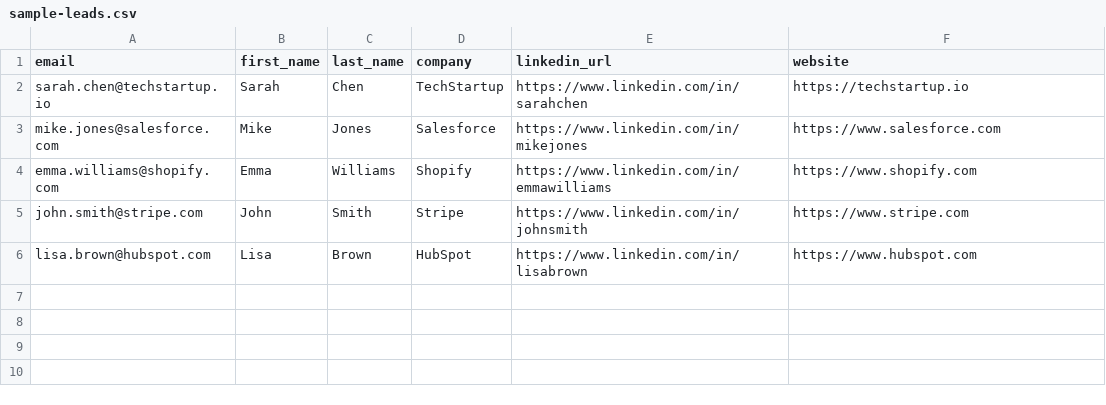
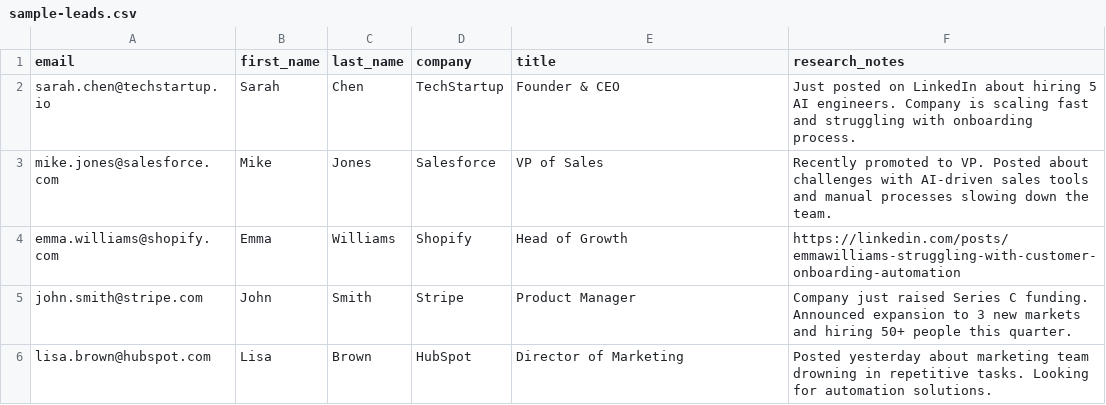
Before and after one commit to algominds35/email-tool, a CSV file: sample-leads.csv, drawn as a sheet.

Commit message:
Add angle-first email system with user research and URL scraping

```diff
--- a/sample-leads.csv
+++ b/sample-leads.csv
@@ -1,6 +1,6 @@
-email,first_name,last_name,company,linkedin_url,website
-sarah.chen@techstartup.io,Sarah,Chen,TechStartup,https://www.linkedin.com/in/sarahchen,https://techstartup.io
-mike.jones@salesforce.com,Mike,Jones,Salesforce,https://www.linkedin.com/in/mikejones,https://www.salesforce.com
-emma.williams@shopify.com,Emma,Williams,Shopify,https://www.linkedin.com/in/emmawilliams,https://www.shopify.com
-john.smith@stripe.com,John,Smith,Stripe,https://www.linkedin.com/in/johnsmith,https://www.stripe.com
-lisa.brown@hubspot.com,Lisa,Brown,HubSpot,https://www.linkedin.com/in/lisabrown,https://www.hubspot.com
+email,first_name,last_name,company,title,research_notes
+sarah.chen@techstartup.io,Sarah,Chen,TechStartup,Founder & CEO,"Just posted on LinkedIn about hiring 5 AI engineers. Company is scaling fast and struggling with onboarding process."
+mike.jones@salesforce.com,Mike,Jones,Salesforce,VP of Sales,"Recently promoted to VP. Posted about challenges with AI-driven sales tools and manual processes slowing down the team."
+emma.williams@shopify.com,Emma,Williams,Shopify,Head of Growth,"https://linkedin.com/posts/emmawilliams-struggling-with-customer-onboarding-automation"
+john.smith@stripe.com,John,Smith,Stripe,Product Manager,"Company just raised Series C funding. Announced expansion to 3 new markets and hiring 50+ people this quarter."
+lisa.brown@hubspot.com,Lisa,Brown,HubSpot,Director of Marketing,"Posted yesterday about marketing team drowning in repetitive tasks. Looking for automation solutions."
```
Also changed, not shown: test-5-leads.csv, 12 other files.
